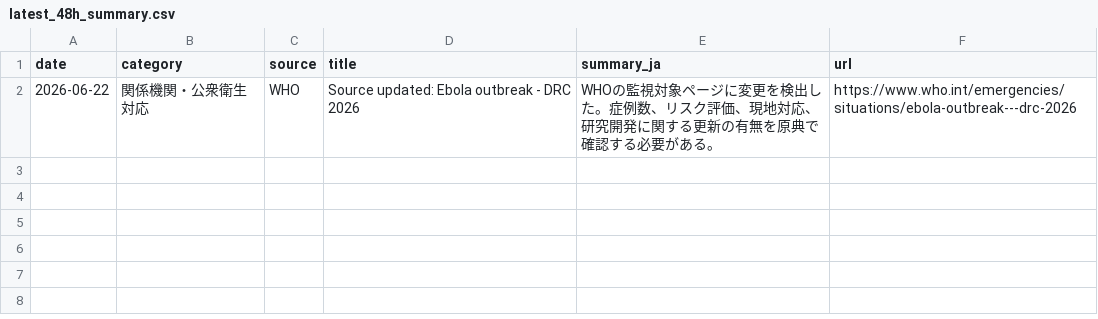
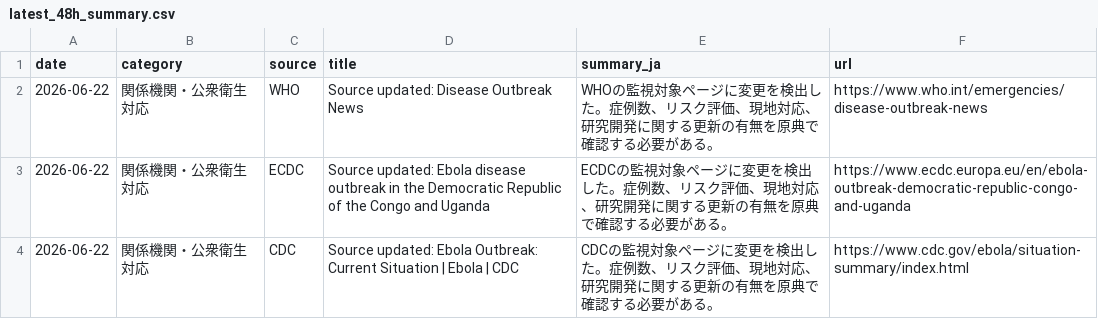
Before and after one commit to mosuzuki/ebola2026, a CSV file: data/processed/latest_48h_summary.csv, drawn as a sheet.

```diff
--- a/data/processed/latest_48h_summary.csv
+++ b/data/processed/latest_48h_summary.csv
@@ -1,2 +1,4 @@
 date,category,source,title,summary_ja,url
-2026-06-22,関係機関・公衆衛生対応,WHO,Source updated: Ebola outbreak - DRC 2026,WHOの監視対象ページに変更を検出した。症例数、リスク評価、現地対応、研究開発に関する更新の有無を原典で確認する必要がある。,https://www.who.int/emergencies/situations/ebola-outbreak---drc-2026
+2026-06-22,関係機関・公衆衛生対応,WHO,Source updated: Disease Outbreak News,WHOの監視対象ページに変更を検出した。症例数、リスク評価、現地対応、研究開発に関する更新の有無を原典で確認する必要がある。,https://www.who.int/emergencies/disease-outbreak-news
+2026-06-22,関係機関・公衆衛生対応,ECDC,Source updated: Ebola disease outbreak in the Democratic Republic of the Congo and Uganda,ECDCの監視対象ページに変更を検出した。症例数、リスク評価、現地対応、研究開発に関する更新の有無を原典で確認する必要がある。,https://www.ecdc.europa.eu/en/ebola-outbreak-democratic-republic-congo-and-uganda
+2026-06-22,関係機関・公衆衛生対応,CDC,Source updated: Ebola Outbreak: Current Situation | Ebola | CDC,CDCの監視対象ページに変更を検出した。症例数、リスク評価、現地対応、研究開発に関する更新の有無を原典で確認する必要がある。,https://www.cdc.gov/ebola/situation-summary/index.html
```
Also changed, not shown: data/processed/auto_response_updates.csv, data/processed/source_monitor.csv, 6 other files.
